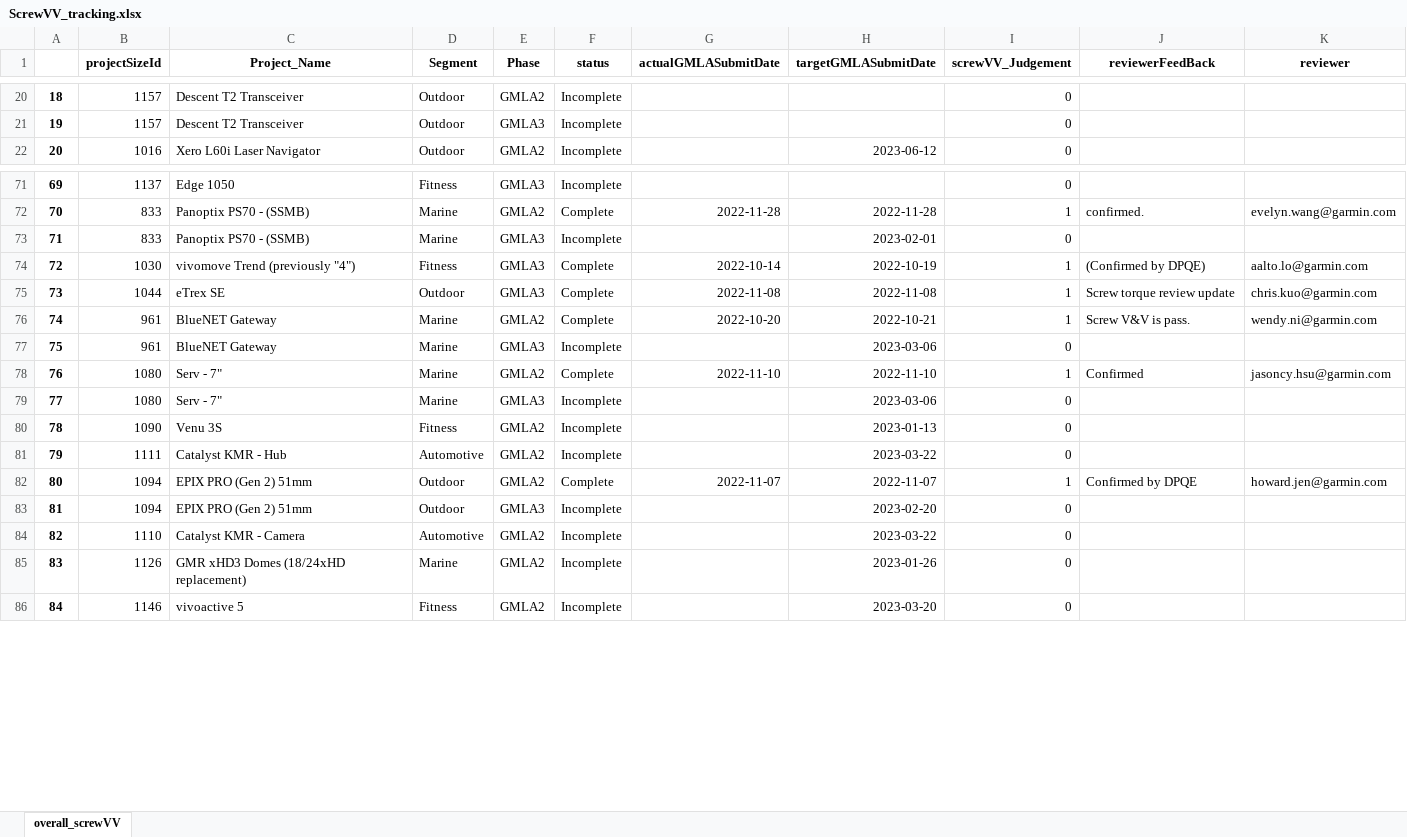
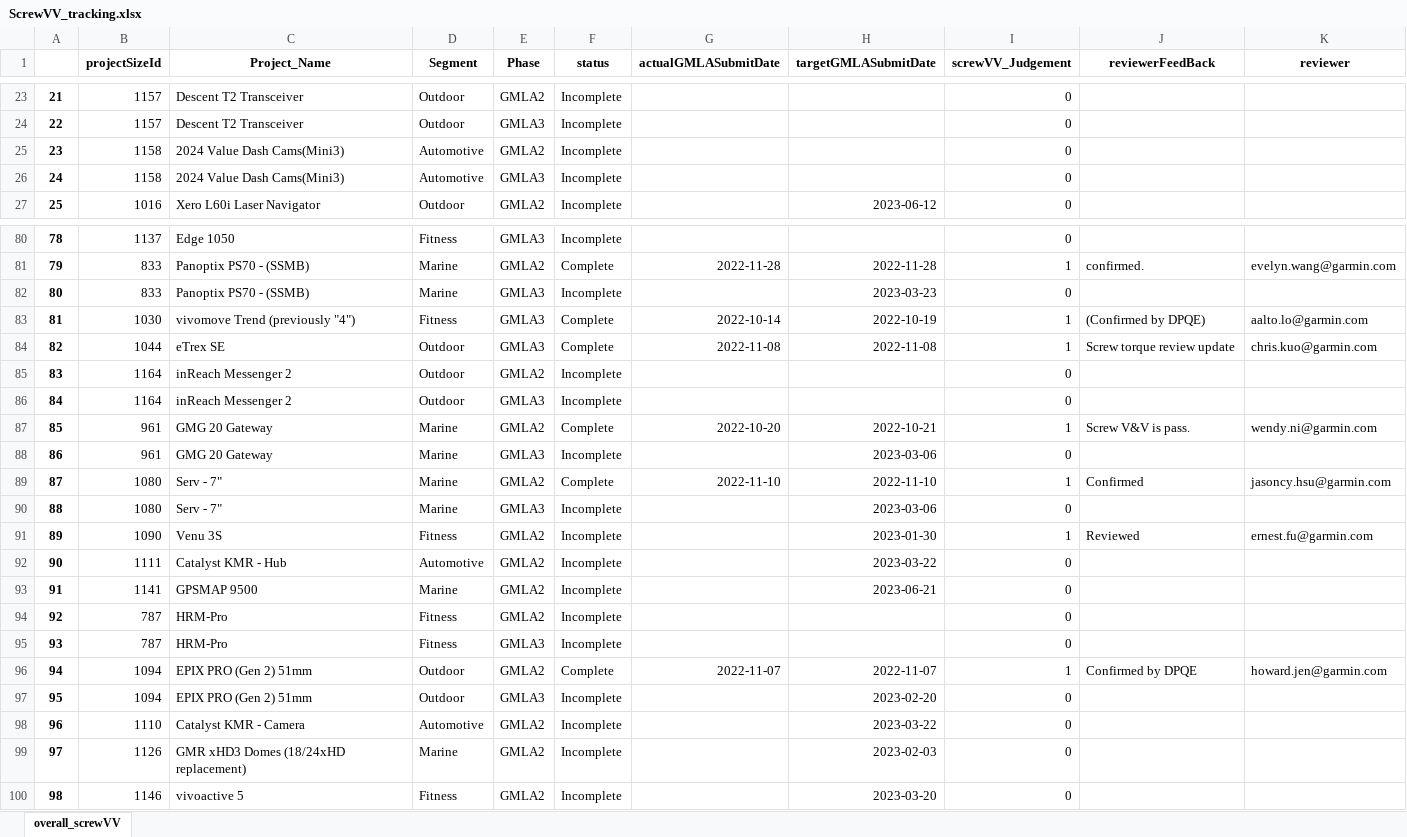
Before and after one commit to CPWRF/Projects, an Excel workbook: Projects tracking/Screw VV/ScrewVV_tracking.xlsx, sheet overall_screwVV, drawn as a sheet; only a part is shown, gaps mark what is left out; values as stored, in another font and other column widths than the file's, no borders; addresses are those after the commit; the diff covers the shown part only; the diff names each change by its address in the sheet, - before the commit and + after, or states it on an @@ line.

```diff
--- a/Projects tracking/Screw VV/ScrewVV_tracking.xlsx (sheet overall_screwVV)
+++ b/Projects tracking/Screw VV/ScrewVV_tracking.xlsx (sheet overall_screwVV)
@@ column A renumbered from row 5 down @@
+row 25: 23 | 1158 | 2024 Value Dash Cams(Mini3) | Automotive | GMLA2 | Incomplete |  |  | 0
+row 26: 24 | 1158 | 2024 Value Dash Cams(Mini3) | Automotive | GMLA3 | Incomplete |  |  | 0
-H82 (targetGMLASubmitDate): 2023-02-01
+H82 (targetGMLASubmitDate): 2023-03-23
+row 85: 83 | 1164 | inReach Messenger 2 | Outdoor | GMLA2 | Incomplete |  |  | 0
+row 86: 84 | 1164 | inReach Messenger 2 | Outdoor | GMLA3 | Incomplete |  |  | 0
-C87:C88 (Project_Name): BlueNET Gateway
+C87:C88 (Project_Name): GMG 20 Gateway
-H91 (targetGMLASubmitDate): 2023-01-13
+H91 (targetGMLASubmitDate): 2023-01-30
-I91 (screwVV_Judgement): 0
+I91 (screwVV_Judgement): 1
-J91 (reviewerFeedBack): (empty)
+J91 (reviewerFeedBack): Reviewed
-K91 (reviewer): (empty)
+K91 (reviewer): ernest.fu@garmin.com
+row 93: 91 | 1141 | GPSMAP 9500 | Marine | GMLA2 | Incomplete |  | 2023-06-21 | 0
+row 94: 92 | 787 | HRM-Pro | Fitness | GMLA2 | Incomplete |  |  | 0
+row 95: 93 | 787 | HRM-Pro | Fitness | GMLA3 | Incomplete |  |  | 0
-H99 (targetGMLASubmitDate): 2023-01-26
+H99 (targetGMLASubmitDate): 2023-02-03
```
Also changed, not shown: 7 added rows and 24 edited cells elsewhere in this sheet, 4 other files.
